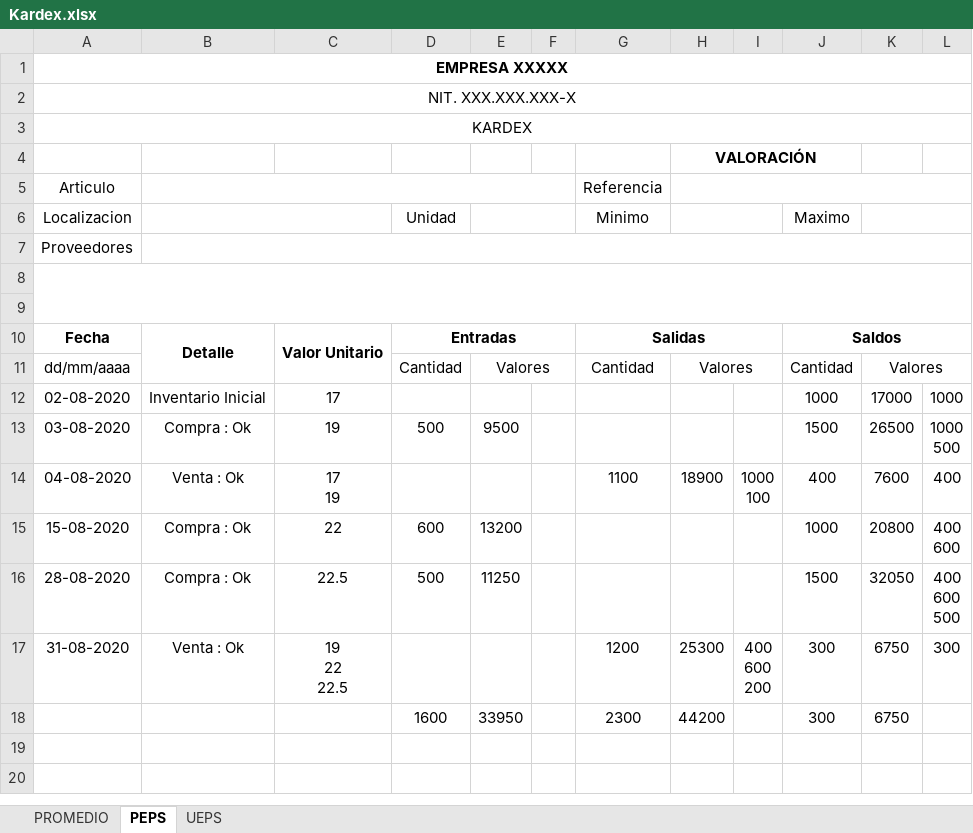
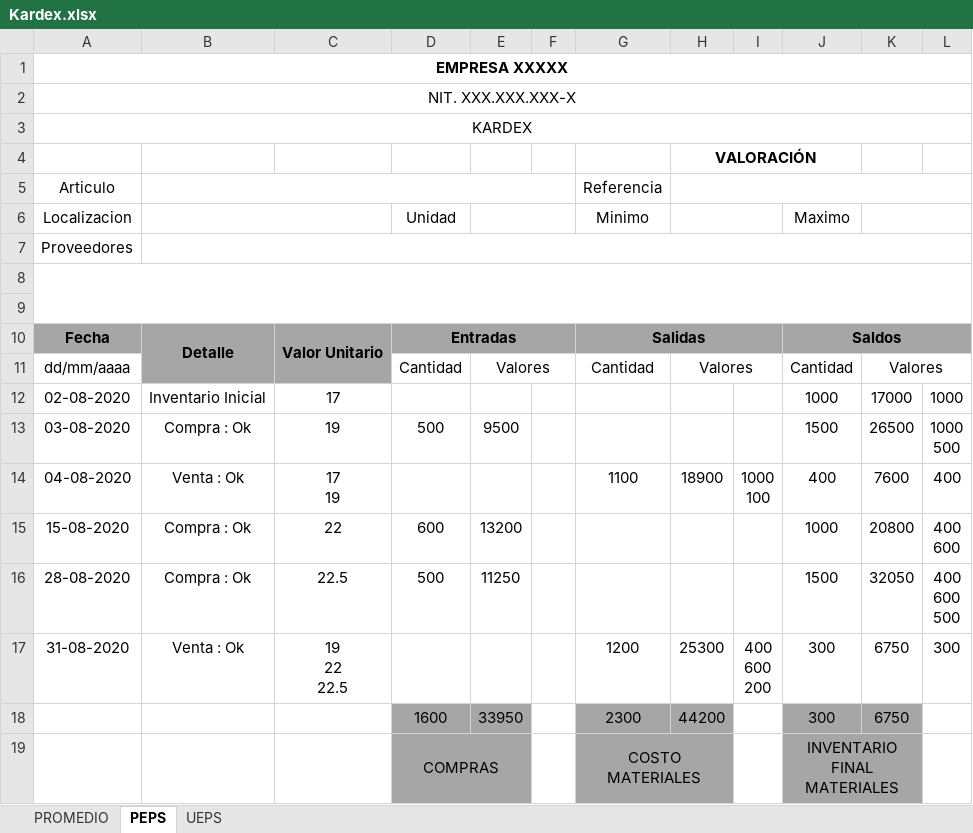
Before and after one commit to SergioPro123/generador-kardex, an Excel workbook: Kardex.xlsx, sheet PEPS, drawn as a sheet; values as stored, in another font and other column widths than the file's, no borders; the diff names each change by its address in the sheet, - before the commit and + after, or states it on an @@ line.

```diff
--- a/Kardex.xlsx (sheet PEPS)
+++ b/Kardex.xlsx (sheet PEPS)
-A10:L10 fill: none
+A10:L10 fill: #A6A6A6
-B11:C11 fill: none
+B11:C11 fill: #A6A6A6
-D18:E18 fill: none
+D18:E18 fill: #A6A6A6
-G18:H18 fill: none
+G18:H18 fill: #A6A6A6
-J18:K18 fill: none
+J18:K18 fill: #A6A6A6
+row 19:  |  |  | COMPRAS |  |  | COSTO MATERIALES |  |  | INVENTARIO FINAL MATERIALES
```
Also changed, not shown: sheet UEPS, sheet PROMEDIO, 1 other file.
